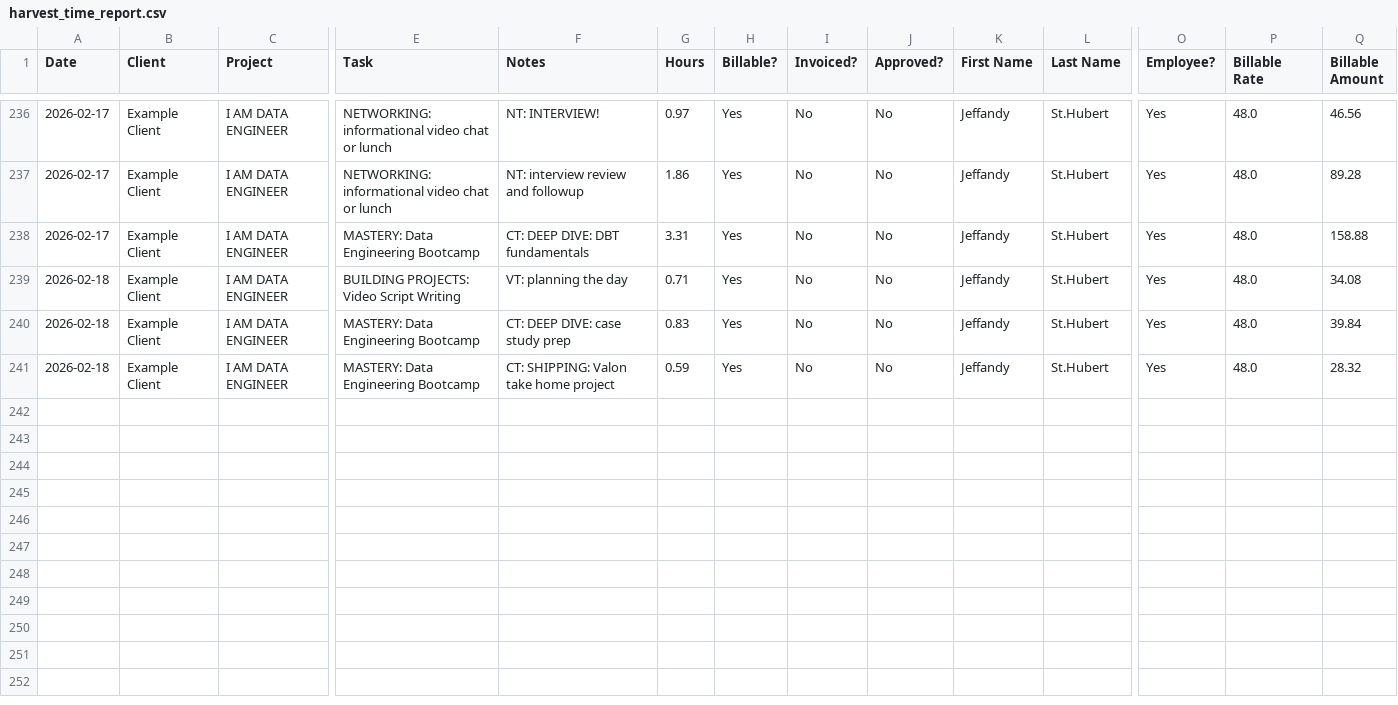
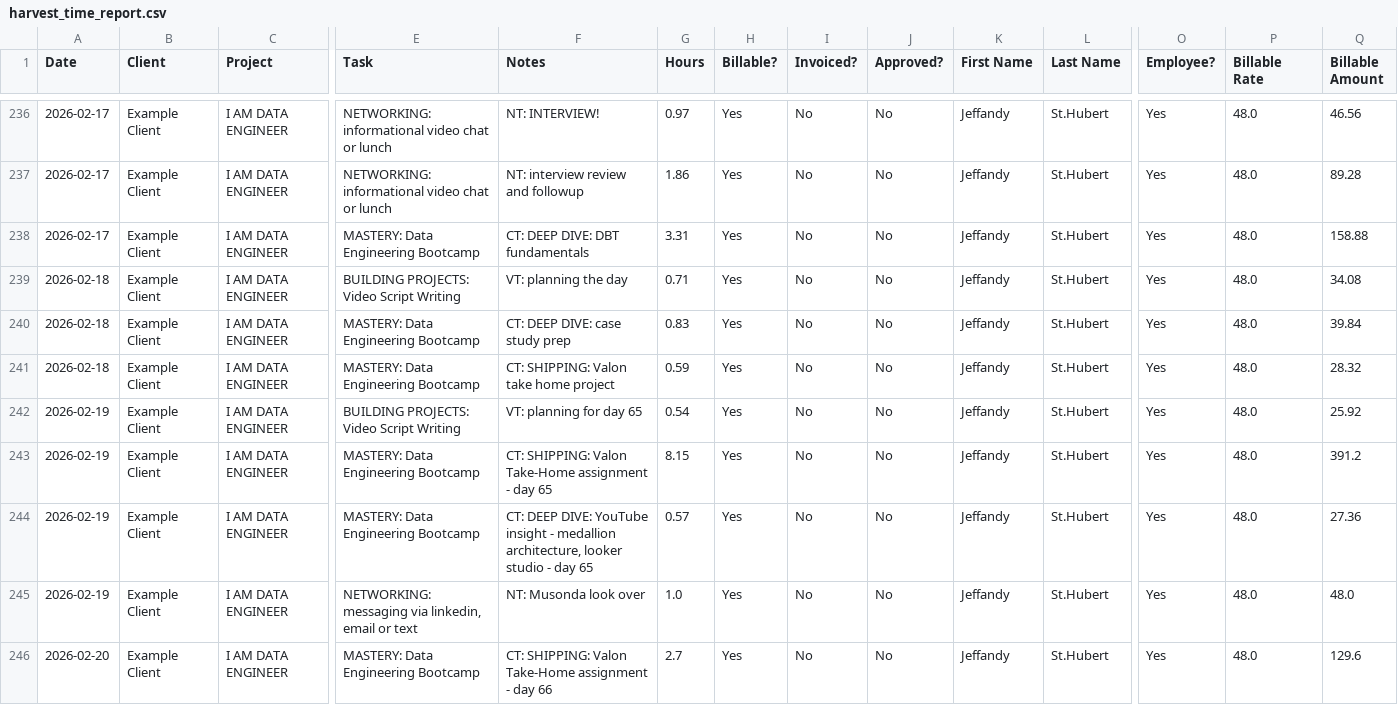
Before and after one commit to JeffandyAllTogether/100-days-tracker, a CSV file: harvest_time_report.csv, drawn as a sheet; only a part is shown, gaps mark what is left out; rows hold the shown columns only; the diff names each change by its address in the sheet, - before the commit and + after, or states it on an @@ line.

Commit message:
daily data 2026-02-22

```diff
--- a/harvest_time_report.csv
+++ b/harvest_time_report.csv
+row 242: 2026-02-19 | Example Client | I AM DATA ENGINEER | BUILDING PROJECTS: Video Script Writing | VT: planning for day 65 | 0.54 | Yes | No | No | Jeffandy | St.Hubert | Yes | 48.0 | 25.92
+row 243: 2026-02-19 | Example Client | I AM DATA ENGINEER | MASTERY: Data Engineering Bootcamp | CT: SHIPPING: Valon Take-Home assignment - day 65 | 8.15 | Yes | No | No | Jeffandy | St.Hubert | Yes | 48.0 | 391.2
+row 244: 2026-02-19 | Example Client | I AM DATA ENGINEER | MASTERY: Data Engineering Bootcamp | CT: DEEP DIVE: YouTube insight - medallion architecture, looker studio - day 65 | 0.57 | Yes | No | No | Jeffandy | St.Hubert | Yes | 48.0 | 27.36
+row 245: 2026-02-19 | Example Client | I AM DATA ENGINEER | NETWORKING: messaging via linkedin, email or text | NT: Musonda look over | 1.0 | Yes | No | No | Jeffandy | St.Hubert | Yes | 48.0 | 48.0
+row 246: 2026-02-20 | Example Client | I AM DATA ENGINEER | MASTERY: Data Engineering Bootcamp | CT: SHIPPING: Valon Take-Home assignment - day 66 | 2.7 | Yes | No | No | Jeffandy | St.Hubert | Yes | 48.0 | 129.6
```
